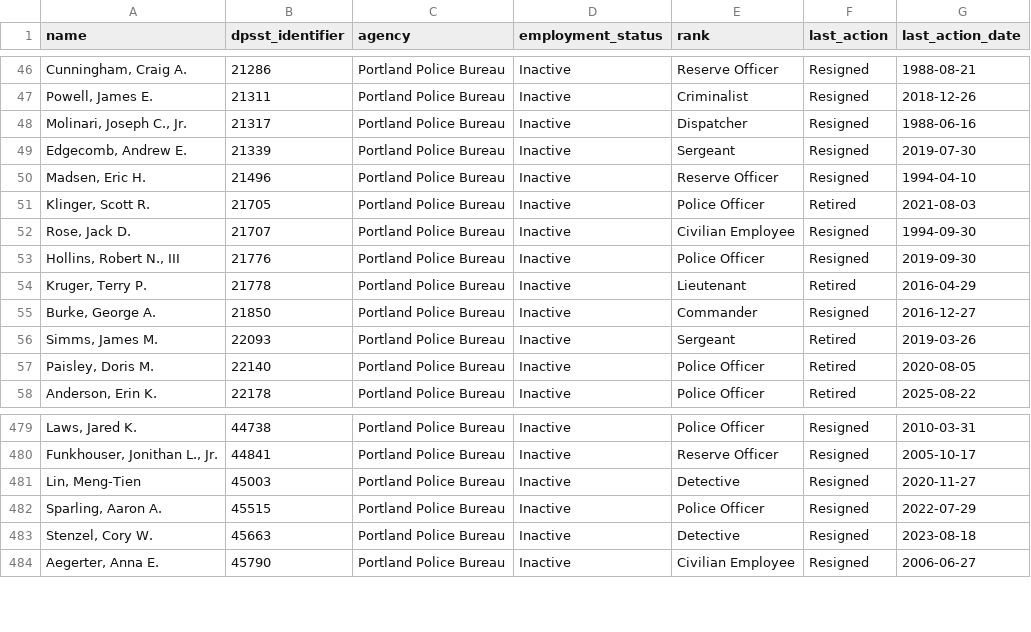
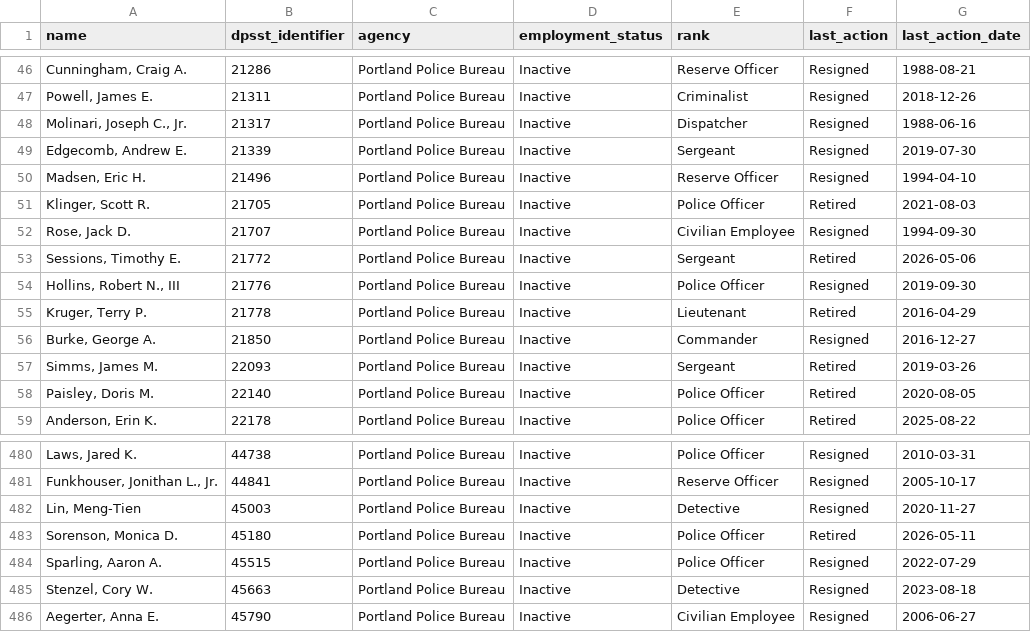
Before and after one commit to PDX-Police-Accountability/dpsst-data, a TSV file: officers/summary/officer-transcripts-inactive.tsv, drawn as a sheet; only a part is shown, gaps mark what is left out; the diff names each change by its address in the sheet, - before the commit and + after, or states it on an @@ line.

```diff
--- a/officers/summary/officer-transcripts-inactive.tsv
+++ b/officers/summary/officer-transcripts-inactive.tsv
+row 53: Sessions, Timothy E. | 21772 | Portland Police Bureau | Inactive | Sergeant | Retired | 2026-05-06
+row 483: Sorenson, Monica D. | 45180 | Portland Police Bureau | Inactive | Police Officer | Retired | 2026-05-11
```
Also changed, not shown: officers/summary/officer-transcripts-active.tsv, officers/summary/officer-transcripts.tsv, 15 other files.
